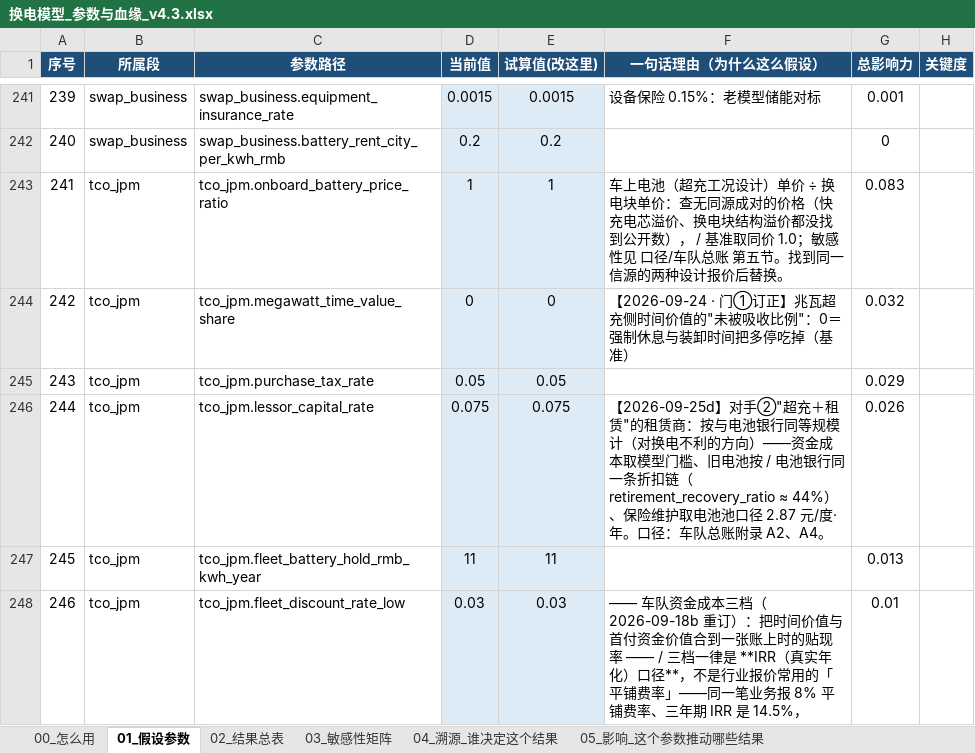
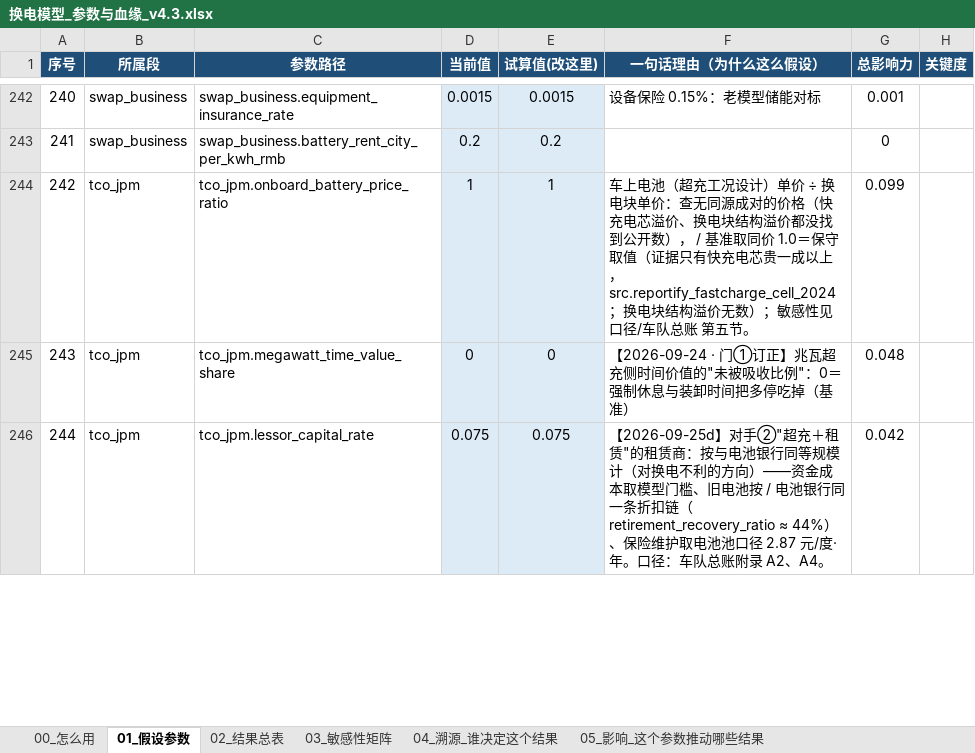
Before and after one commit to kedouzc/energy_ningde, an Excel workbook: 业务/换电/定量计算/换电战略决策模型_v4_3/outputs/换电模型_参数与血缘_v4.3.xlsx, sheet 01_假设参数, drawn as a sheet; only a part is shown, gaps mark what is left out; values as stored, in another font and other column widths than the file's, no borders; 1 other sheet too large or unreadable and not compared; removed rows and columns are numbered as before the commit, all else as after; the diff covers the shown part only; the diff names each change by its address in the sheet, - before the commit and + after, or states it on an @@ line.

```diff
--- a/业务/换电/定量计算/换电战略决策模型_v4_3/outputs/换电模型_参数与血缘_v4.3.xlsx (sheet 01_假设参数)
+++ b/业务/换电/定量计算/换电战略决策模型_v4_3/outputs/换电模型_参数与血缘_v4.3.xlsx (sheet 01_假设参数)
@@ column A (序号) renumbered from row 90 down @@
-F244 (一句话理由（为什么这么假设）): …同价 1.0；敏感性见 口径/车队总账 第五节。找到同一信源的两种设计报价后替换。
+F244 (一句话理由（为什么这么假设）): …同价 1.0＝保守取值（证据只有快充电芯贵一成以上，src.reportify_fastcharge_cell_2024；换电块结构溢价无数）；敏感性见 口径/车队总账 第五节。
-G244 (总影响力): 0.083
+G244 (总影响力): 0.099
-G245 (总影响力): 0.032
+G245 (总影响力): 0.048
-row 245: 243 | tco_jpm | tco_jpm.purchase_tax_rate | 0.05 | 0.05 |  | 0.029
-G246 (总影响力): 0.026
+G246 (总影响力): 0.042
-row 247: 245 | tco_jpm | tco_jpm.fleet_battery_hold_rmb_kwh_year | 11 | 11 |  | 0.013
-row 248: 246 | tco_jpm | tco_jpm.fleet_discount_rate_low | 0.03 | 0.03 | —— 车队资金成本三档（2026-09-18b 重订）：把时间价值与首付资金价值合到一张账上时的贴现率 —— / 三档一律是 **IRR（真实年化）口径**，不是行业报价常用的「平铺费率」——同一笔业务报 8% 平铺费率、三年期 IRR 是 14.5%， | 0.01
```
Also changed, not shown: 6 added rows, 2 removed rows and 28 edited cells elsewhere in this sheet, sheet 04_溯源_谁决定这个结果, sheet 05_影响_这个参数推动哪些结果, sheet 02_结果总表, sheet 06_算法演示_弹性怎么算出来的, 业务/换电/定量计算/换电战略决策模型_v4_3/outputs/换电决策树_v4.3.xlsx, 39 other files.
